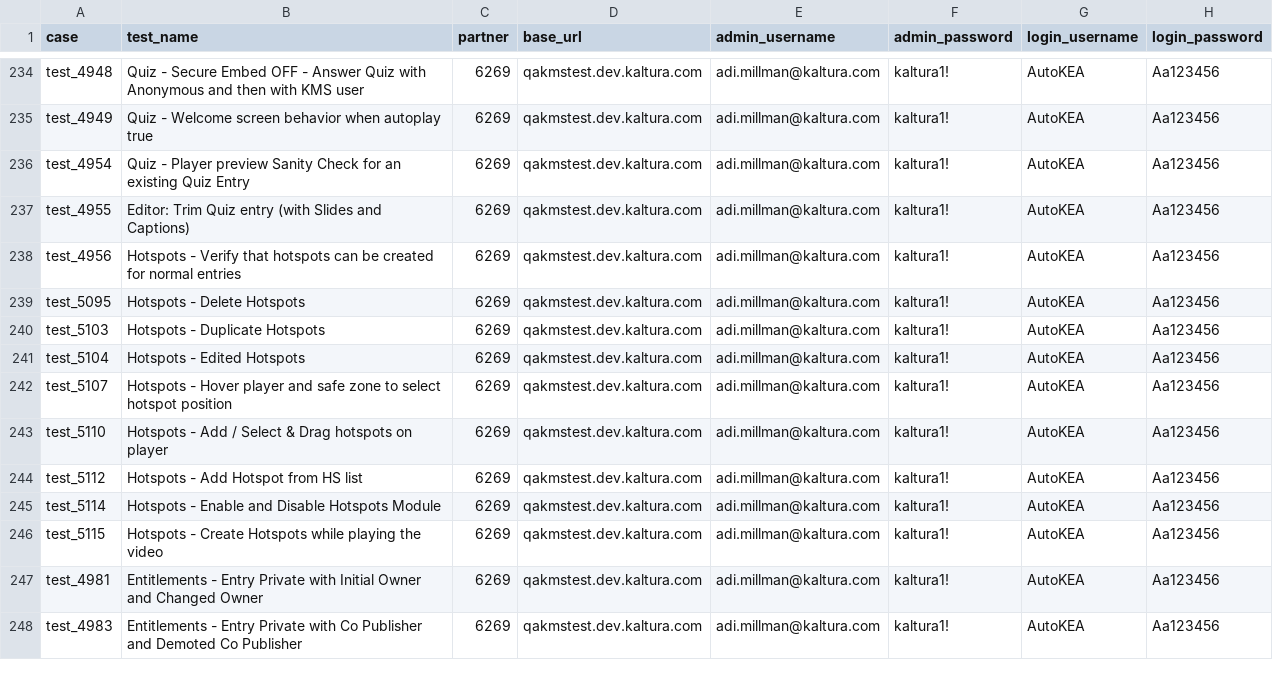
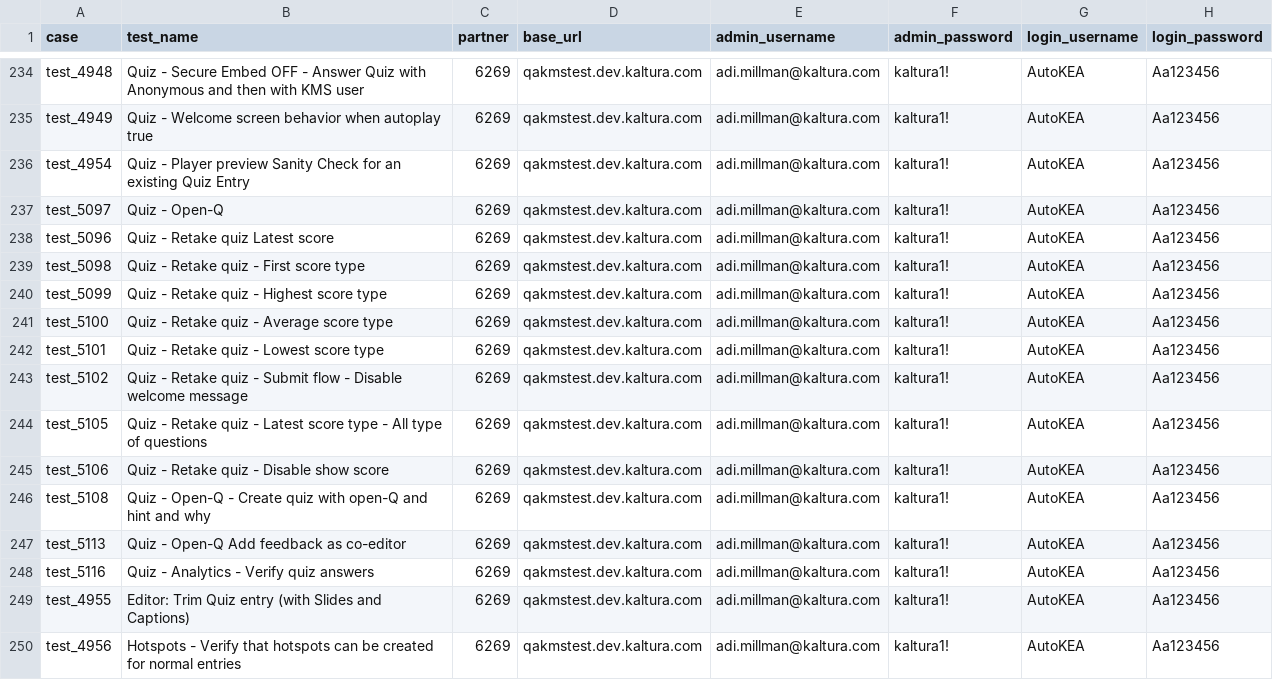
Before and after one commit to NadyaDi/kms-automation, a CSV file: web/ini/testPartnersTesting.csv, drawn as a sheet; only a part is shown, gaps mark what is left out; the shorter side is filled out with more unchanged rows; the diff names each change by its address in the sheet, - before the commit and + after, or states it on an @@ line.

```diff
--- a/web/ini/testPartnersTesting.csv
+++ b/web/ini/testPartnersTesting.csv
+row 237: test_5097 | Quiz - Open-Q | 6269 | qakmstest.dev.kaltura.com | adi.millman@kaltura.com | kaltura1! | AutoKEA | Aa123456
+row 238: test_5096 | Quiz - Retake quiz Latest score | 6269 | qakmstest.dev.kaltura.com | adi.millman@kaltura.com | kaltura1! | AutoKEA | Aa123456
+row 239: test_5098 | Quiz - Retake quiz - First score type | 6269 | qakmstest.dev.kaltura.com | adi.millman@kaltura.com | kaltura1! | AutoKEA | Aa123456
+row 240: test_5099 | Quiz - Retake quiz - Highest score type | 6269 | qakmstest.dev.kaltura.com | adi.millman@kaltura.com | kaltura1! | AutoKEA | Aa123456
+row 241: test_5100 | Quiz - Retake quiz - Average score type | 6269 | qakmstest.dev.kaltura.com | adi.millman@kaltura.com | kaltura1! | AutoKEA | Aa123456
+row 242: test_5101 | Quiz - Retake quiz - Lowest score type | 6269 | qakmstest.dev.kaltura.com | adi.millman@kaltura.com | kaltura1! | AutoKEA | Aa123456
+row 243: test_5102 | Quiz - Retake quiz - Submit flow - Disable welcome message | 6269 | qakmstest.dev.kaltura.com | adi.millman@kaltura.com | kaltura1! | AutoKEA | Aa123456
+row 244: test_5105 | Quiz - Retake quiz - Latest score type - All type of questions | 6269 | qakmstest.dev.kaltura.com | adi.millman@kaltura.com | kaltura1! | AutoKEA | Aa123456
+row 245: test_5106 | Quiz - Retake quiz - Disable show score | 6269 | qakmstest.dev.kaltura.com | adi.millman@kaltura.com | kaltura1! | AutoKEA | Aa123456
+row 246: test_5108 | Quiz - Open-Q - Create quiz with open-Q and hint and why | 6269 | qakmstest.dev.kaltura.com | adi.millman@kaltura.com | kaltura1! | AutoKEA | Aa123456
+row 247: test_5113 | Quiz - Open-Q Add feedback as co-editor | 6269 | qakmstest.dev.kaltura.com | adi.millman@kaltura.com | kaltura1! | AutoKEA | Aa123456
+row 248: test_5116 | Quiz - Analytics - Verify quiz answers | 6269 | qakmstest.dev.kaltura.com | adi.millman@kaltura.com | kaltura1! | AutoKEA | Aa123456
```
Also changed, not shown: web/ini/testPartnersProdNewUI.csv, web/ini/testPartnersTestingNewUI.csv, 1 other file.
